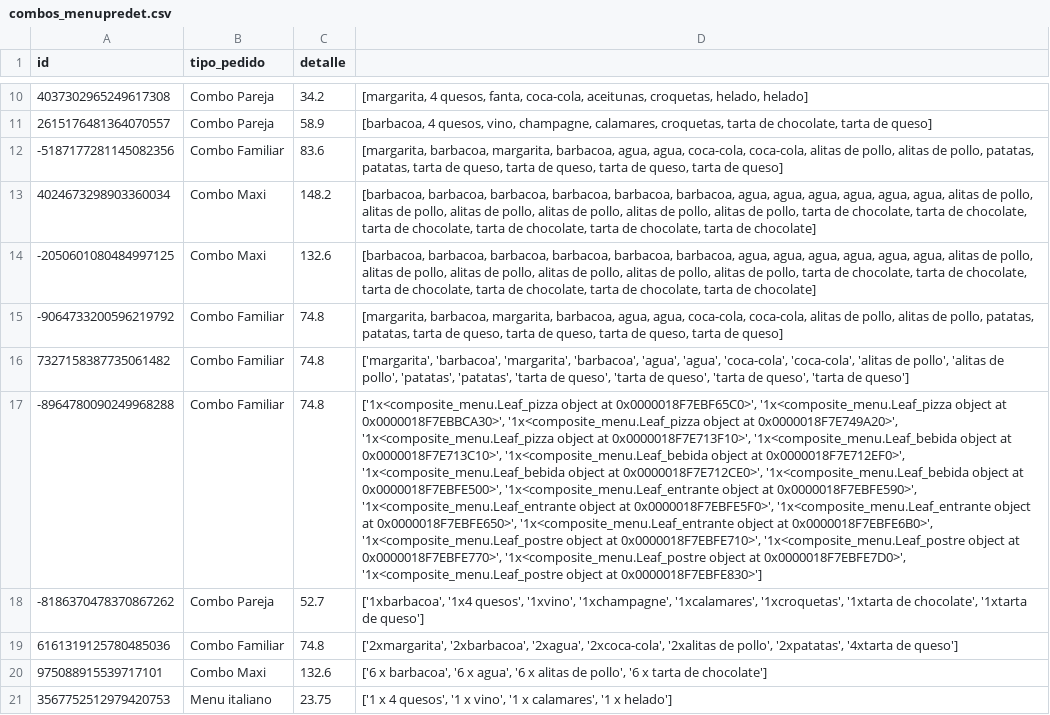
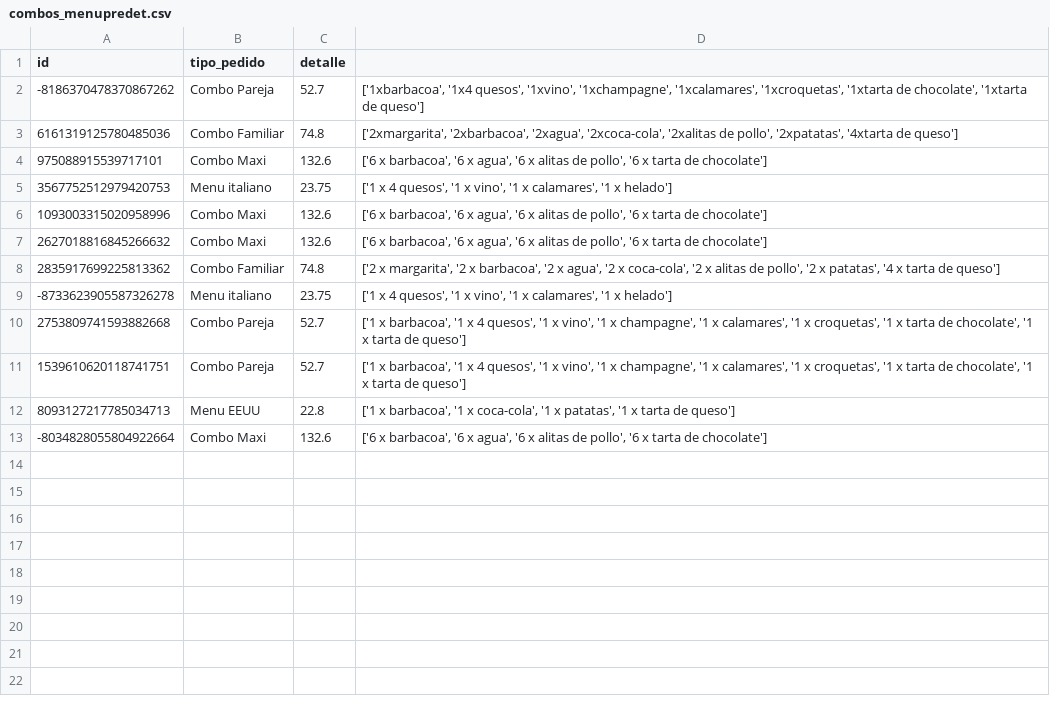
Before and after one commit to joseluis031/patrones_estructurales, a CSV file: Pizzeria/Datos/combos_menupredet.csv, drawn as a sheet; only a part is shown, gaps mark what is left out; the shorter side is filled out with more unchanged rows; the diff covers the shown part only; the diff names each change by its address in the sheet, - before the commit and + after, or states it on an @@ line.

```diff
--- a/Pizzeria/Datos/combos_menupredet.csv
+++ b/Pizzeria/Datos/combos_menupredet.csv
-row 10: 4037302965249617308 | Combo Pareja | 34.2 | [margarita, 4 quesos, fanta, coca-cola, aceitunas, croquetas, helado, helado]
-row 11: 2615176481364070557 | Combo Pareja | 58.9 | [barbacoa, 4 quesos, vino, champagne, calamares, croquetas, tarta de chocolate, tarta de queso]
-row 12: -5187177281145082356 | Combo Familiar | 83.6 | [margarita, barbacoa, margarita, barbacoa, agua, agua, coca-cola, coca-cola, alitas de pollo, alitas de pollo, patatas, patatas, tarta de queso, tarta de queso, tarta de queso, tarta de queso]
-row 13: 4024673298903360034 | Combo Maxi | 148.2 | [barbacoa, barbacoa, barbacoa, barbacoa, barbacoa, barbacoa, agua, agua, agua, agua, agua, agua, alitas de pollo, alitas de pollo, alitas de pollo, alitas de pollo, alitas de pollo, alitas de pollo, tarta de chocolate, tarta de chocolate, tarta de chocolate, tarta de chocolate, tarta de chocolate, tarta de chocolate]
-row 14: -2050601080484997125 | Combo Maxi | 132.6 | [barbacoa, barbacoa, barbacoa, barbacoa, barbacoa, barbacoa, agua, agua, agua, agua, agua, agua, alitas de pollo, alitas de pollo, alitas de pollo, alitas de pollo, alitas de pollo, alitas de pollo, tarta de chocolate, tarta de chocolate, tarta de chocolate, tarta de chocolate, tarta de chocolate, tarta de chocolate]
-row 15: -9064733200596219792 | Combo Familiar | 74.8 | [margarita, barbacoa, margarita, barbacoa, agua, agua, coca-cola, coca-cola, alitas de pollo, alitas de pollo, patatas, patatas, tarta de queso, tarta de queso, tarta de queso, tarta de queso]
-row 16: 7327158387735061482 | Combo Familiar | 74.8 | ['margarita', 'barbacoa', 'margarita', 'barbacoa', 'agua', 'agua', 'coca-cola', 'coca-cola', 'alitas de pollo', 'alitas de pollo', 'patatas', 'patatas', 'tarta de queso', 'tarta de queso', 'tarta de queso', 'tarta de queso']
-row 17: -8964780090249968288 | Combo Familiar | 74.8 | ['1x<composite_menu.Leaf_pizza object at 0x0000018F7EBF65C0>', '1x<composite_menu.Leaf_pizza object at 0x0000018F7EBBCA30>', '1x<composite_menu.Leaf_pizza object at 0x0000018F7E749A20>', '1x<composite_menu.Leaf_pizza object at 0x0000018F7E713F10>', '1x<composite_menu.Leaf_bebida object at 0x0000018F7E713C10>', '1x<composite_menu.Leaf_bebida object at 0x0000018F7E712EF0>', '1x<composite_menu.Leaf_bebida object at 0x0000018F7E712CE0>', '1x<composite_menu.Leaf_bebida object at 0x0000018F7EBFE500>', '1x<composite_menu.Leaf_entrante object at 0x0000018F7EBFE590>', '1x<composite_menu.Leaf_entrante object at 0x0000018F7EBFE5F0>', '1x<composite_menu.Leaf_entrante object at 0x0000018F7EBFE650>', '1x<composite_menu.Leaf_entrante object at 0x0000018F7EBFE6B0>', '1x<composite_menu.Leaf_postre object at 0x0000018F7EBFE710>', '1x<composite_menu.Leaf_postre object at 0x0000018F7EBFE770>', '1x<composite_menu.Leaf_postre object at 0x0000018F7EBFE7D0>', '1x<composite_menu.Leaf_postre object at 0x0000018F7EBFE830>']
```
Also changed, not shown: 8 removed rows elsewhere in this file, Pizzeria/Datos/pedido_pizzapers.csv, Pizzeria/Datos/pedidos_menupers.csv, 2 other files.
